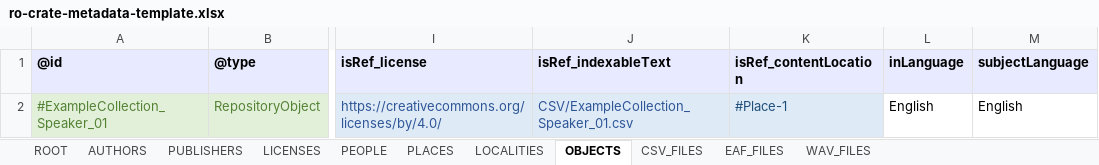
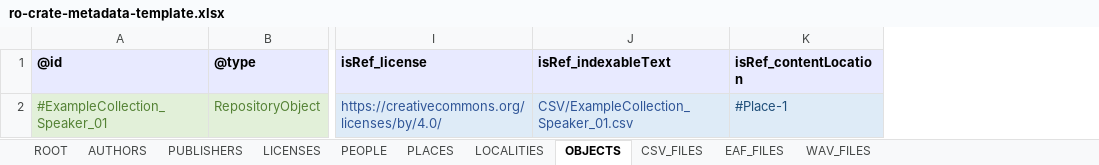
Before and after one commit to Language-Research-Technology/ldaca-website, an Excel workbook: resources/user-guides/crate-o/spreadsheet-upload/ro-crate-metadata-template.xlsx, sheet OBJECTS, drawn as a sheet; only a part is shown, gaps mark what is left out; values as stored, in another font and other column widths than the file's, no borders; the diff names each change by its address in the sheet, - before the commit and + after, or states it on an @@ line.

```diff
--- a/resources/user-guides/crate-o/spreadsheet-upload/ro-crate-metadata-template.xlsx (sheet OBJECTS)
+++ b/resources/user-guides/crate-o/spreadsheet-upload/ro-crate-metadata-template.xlsx (sheet OBJECTS)
-column L (inLanguage), row 2: English
-column M (subjectLanguage), row 2: English
```
Also changed, not shown: sheet ROOT, sheet PEOPLE, sheet PLACES, 10 other files.
